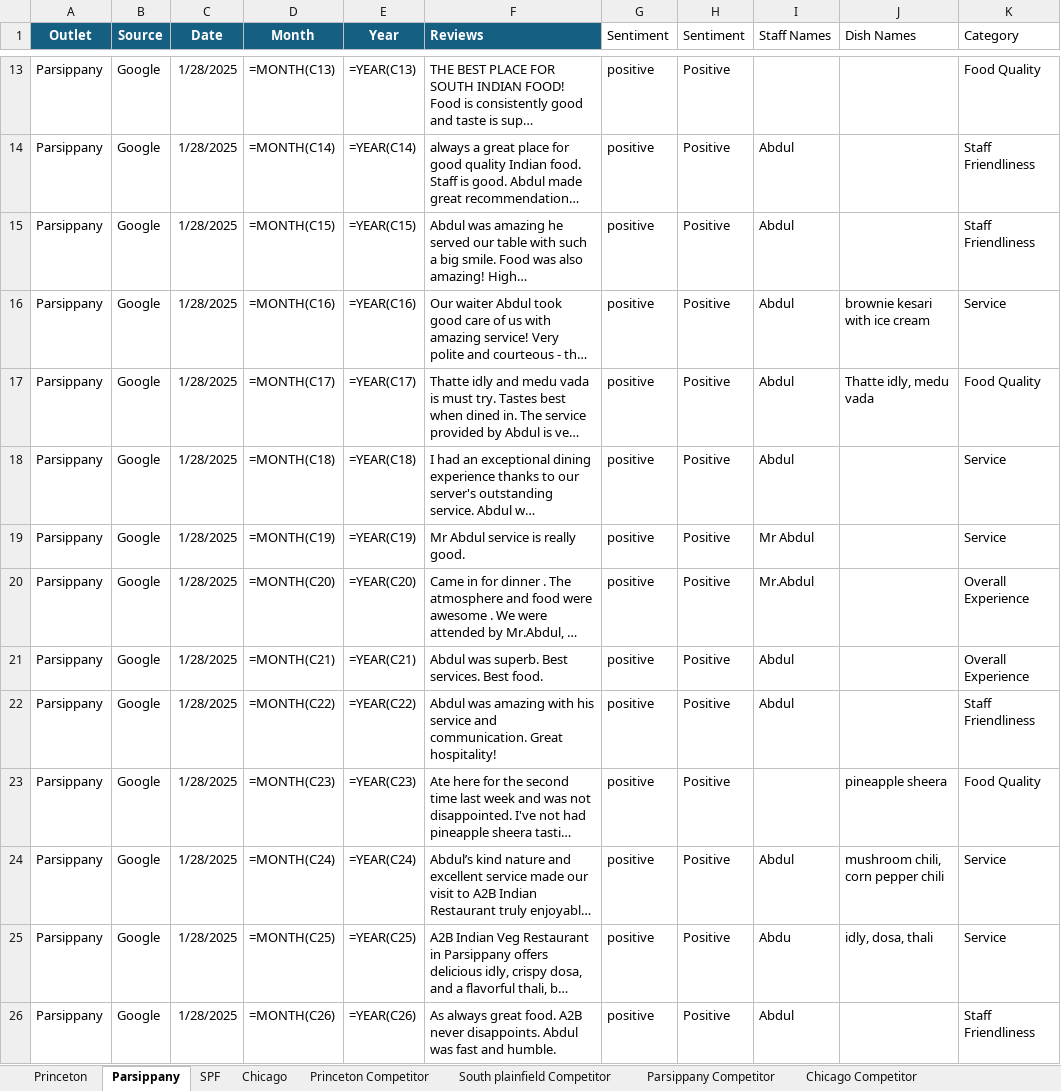
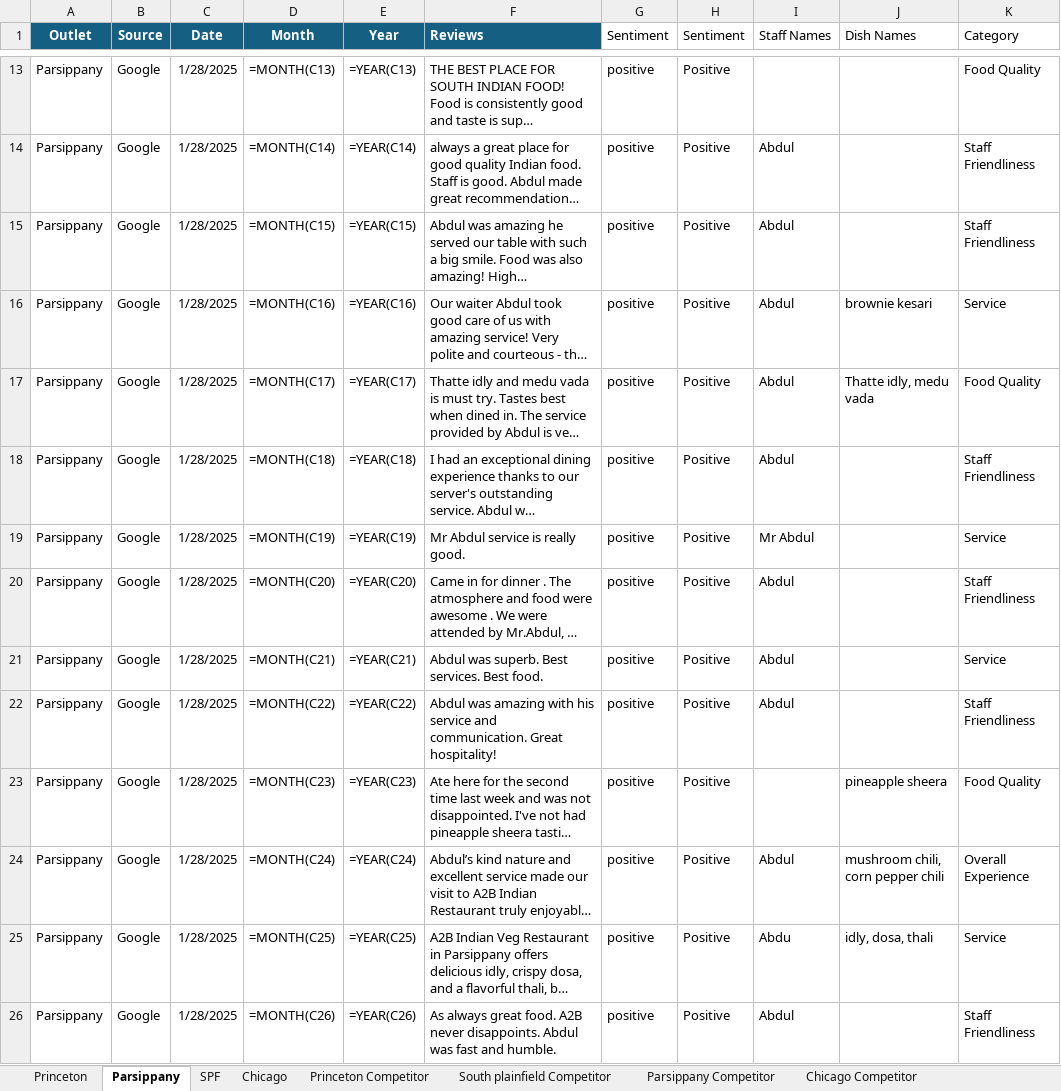
Before and after one commit to Yaswanth-Magil/Sentiment-Analysis-Dumy, an Excel workbook: A2b_January_month.xlsx, sheet Parsippany, drawn as a sheet; only a part is shown, gaps mark what is left out; long unchanged cells end in …; values as stored, in another font and other column widths than the file's, no borders; formulas without a stored value are shown as written; table styles not drawn; the diff covers the shown part only; the diff names each change by its address in the sheet, - before the commit and + after, or states it on an @@ line.

```diff
--- a/A2b_January_month.xlsx (sheet Parsippany)
+++ b/A2b_January_month.xlsx (sheet Parsippany)
-J16 (Dish Names): brownie kesari with ice cream
+J16 (Dish Names): brownie kesari
-K18 (Category): Service
+K18 (Category): Staff Friendliness
-I20 (Staff Names): Mr.Abdul
+I20 (Staff Names): Abdul
-K20 (Category): Overall Experience
+K20 (Category): Staff Friendliness
-K21 (Category): Overall Experience
+K21 (Category): Service
-K24 (Category): Service
+K24 (Category): Overall Experience
```
Also changed, not shown: 12 edited cells elsewhere in this sheet, sheet Chicago, sheet Princeton, sheet SPF, sheet Princeton Competitor, sheet South plainfield Competitor, sheet Chicago Competitor, 1 more sheet.
